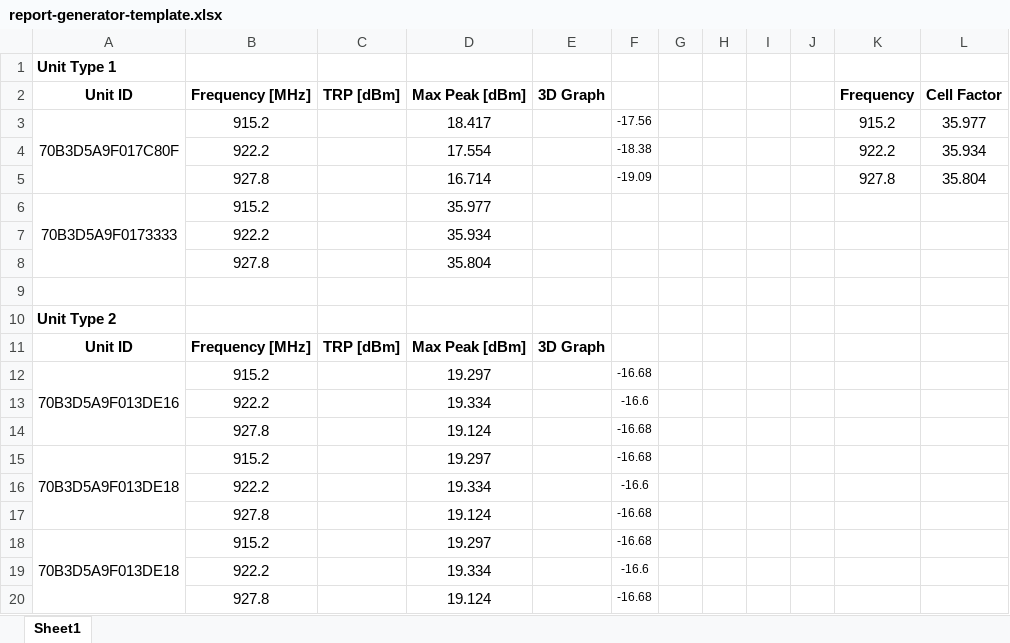
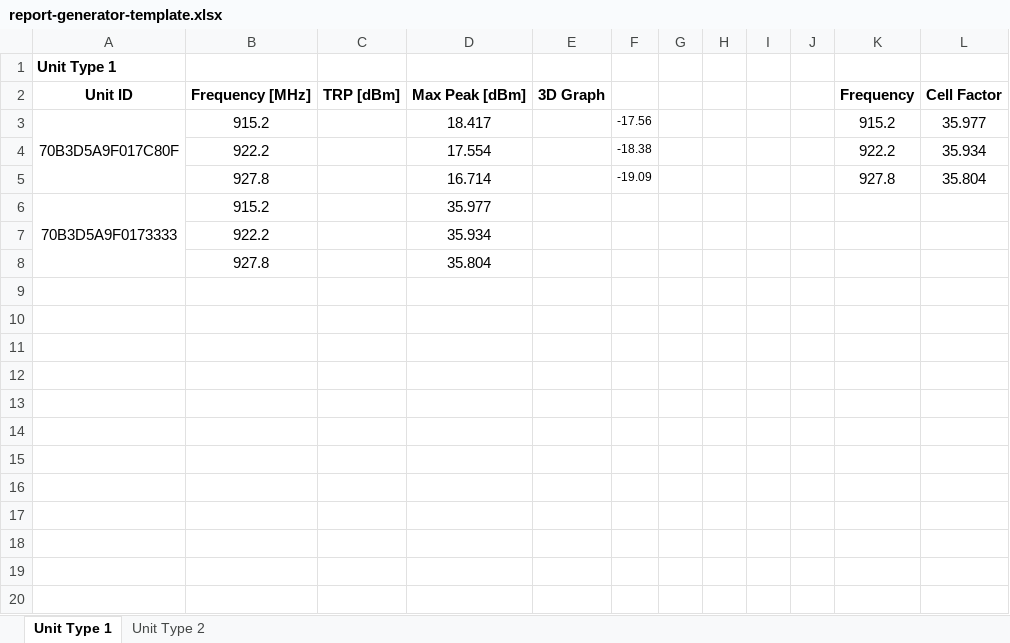
Before and after one commit to YossiAbutbul/ReportGenrator, an Excel workbook: public/templates/report-generator-template.xlsx, sheet Unit Type 1, drawn as a sheet; values as stored, in another font and other column widths than the file's, no borders; the diff names each change by its address in the sheet, - before the commit and + after, or states it on an @@ line.

Commit message:
Update report-generator-template.xlsx

```diff
--- a/public/templates/report-generator-template.xlsx (sheet Unit Type 1)
+++ b/public/templates/report-generator-template.xlsx (sheet Unit Type 1)
-sheet tab: Sheet1
+sheet tab: Unit Type 1
+sheet tab: Unit Type 2
-row 9: (empty)
-row 10: Unit Type 2
-row 11: Unit ID | Frequency [MHz] | TRP [dBm] | Max Peak [dBm] | 3D Graph
-row 12: 70B3D5A9F013DE16 | 915.2 |  | 19.297 |  | -16.68
-row 13:  | 922.2 |  | 19.334 |  | -16.6
-row 14:  | 927.8 |  | 19.124 |  | -16.68
-row 15: 70B3D5A9F013DE18 | 915.2 |  | 19.297 |  | -16.68
-row 16:  | 922.2 |  | 19.334 |  | -16.6
-row 17:  | 927.8 |  | 19.124 |  | -16.68
-row 18: 70B3D5A9F013DE18 | 915.2 |  | 19.297 |  | -16.68
-row 19:  | 922.2 |  | 19.334 |  | -16.6
-row 20:  | 927.8 |  | 19.124 |  | -16.68
```
